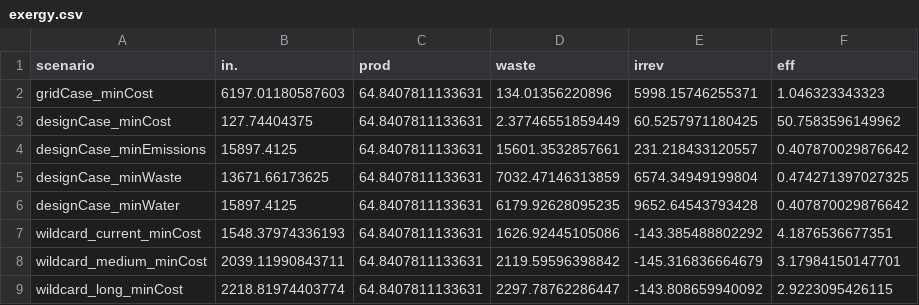
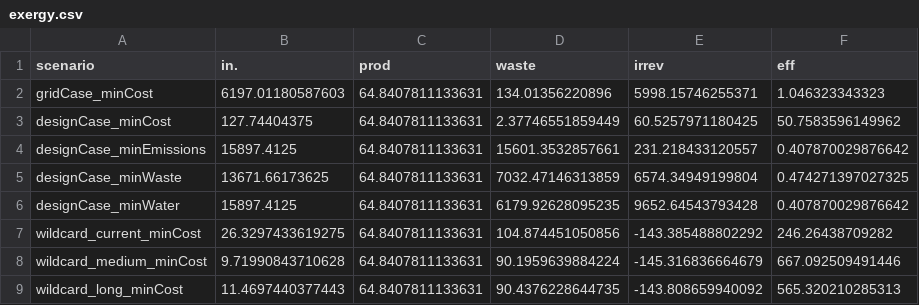
Before and after one commit to tomravalde/thesis, a CSV file: 06_case-study/exergy.csv, drawn as a sheet.

```diff
--- a/06_case-study/exergy.csv
+++ b/06_case-study/exergy.csv
@@ -6,4 +6,4 @@
 "designCase_minWater",15897.4125,64.8407811133631,6179.92628095235,9652.64543793428,0.407870029876642
-"wildcard_current_minCost",1548.37974336193,64.8407811133631,1626.92445105086,-143.385488802292,4.1876536677351
-"wildcard_medium_minCost",2039.11990843711,64.8407811133631,2119.59596398842,-145.316836664679,3.17984150147701
-"wildcard_long_minCost",2218.81974403774,64.8407811133631,2297.78762286447,-143.808659940092,2.9223095426115
+"wildcard_current_minCost",26.3297433619275,64.8407811133631,104.874451050856,-143.385488802292,246.26438709282
+"wildcard_medium_minCost",9.71990843710628,64.8407811133631,90.1959639884224,-145.316836664679,667.092509491446
+"wildcard_long_minCost",11.4697440377443,64.8407811133631,90.4376228644735,-143.808659940092,565.320210285313
```
Also changed, not shown: 06_case-study/ENA.csv, 06_case-study/ena-matrices.csv, 3 other files.
